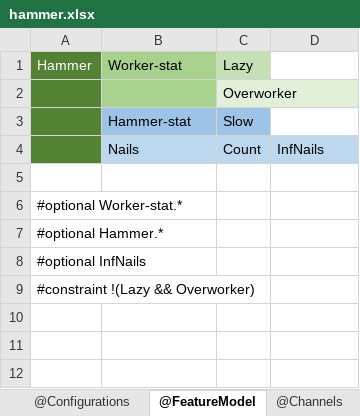
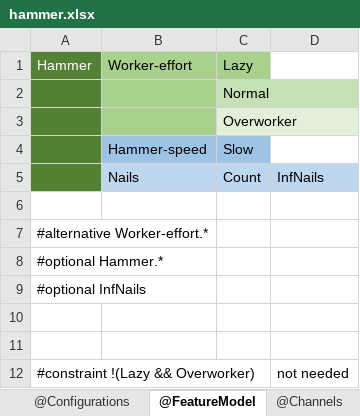
Before and after one commit to cister-labs/uppex, an Excel workbook: examples/hammer/hammer.xlsx, sheet @FeatureModel, drawn as a sheet; values as stored, in another font and other column widths than the file's, no borders; addresses are those after the commit; the diff names each change by its address in the sheet, - before the commit and + after, or states it on an @@ line.

```diff
--- a/examples/hammer/hammer.xlsx (sheet @FeatureModel)
+++ b/examples/hammer/hammer.xlsx (sheet @FeatureModel)
-B1: Worker-stat
+B1: Worker-effort
-C1 fill: #C5E0B4
+C1 fill: #A9D18E
+row 2:  |  | Normal
-B4: Hammer-stat
+B4: Hammer-speed
-A7: #optional Worker-stat.*
+A7: #alternative Worker-effort.*
+row 10: (empty)
+row 11: (empty)
-D12: (empty)
+D12: not needed
```
Also changed, not shown: 2 other files.
